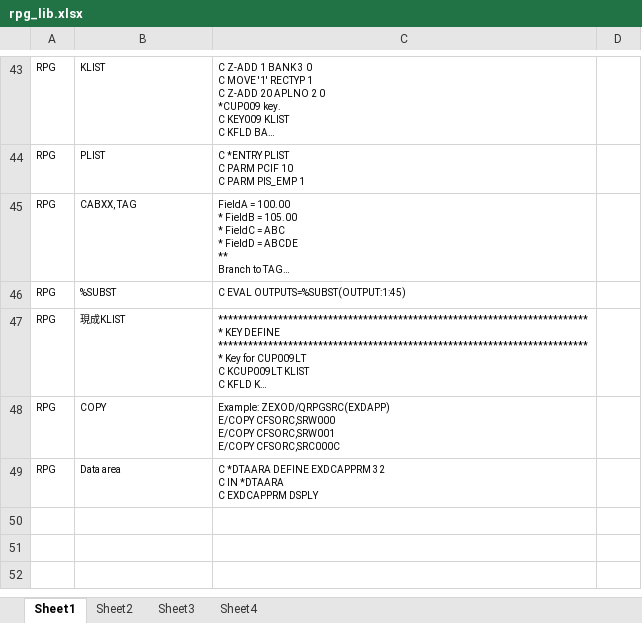
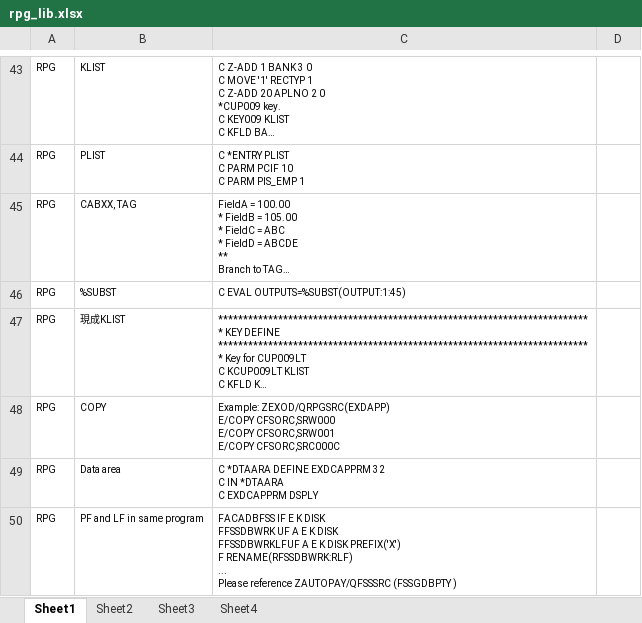
Before and after one commit to mylesieong/code_library, an Excel workbook: rpg_lib.xlsx, sheet Sheet1, drawn as a sheet; only a part is shown, gaps mark what is left out; long unchanged cells end in …; values as stored, in another font and other column widths than the file's, no borders; ↵ is a line break in a cell; the diff names each change by its address in the sheet, - before the commit and + after, or states it on an @@ line.

Commit message:
Add rpglib about PF and LF of a pf in 1 program.

```diff
--- a/rpg_lib.xlsx (sheet Sheet1)
+++ b/rpg_lib.xlsx (sheet Sheet1)
+row 50: RPG | PF and LF in same program | FACADBFSS IF E K DISK ↵ FFSSDBWRK UF A E K DISK ↵ FFSSDBWRKLFUF A E K DISK PREFIX('X') ↵ F RENAME(RFSSDBWRK:RLF) ↵ ... ↵ Please reference ZAUTOPAY/QFSSSRC (FSSGDBPTY )
```
